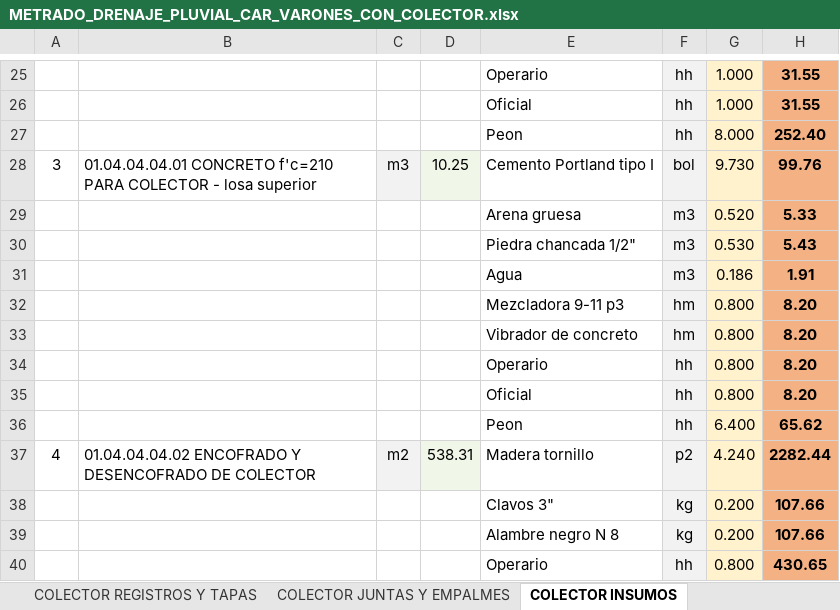
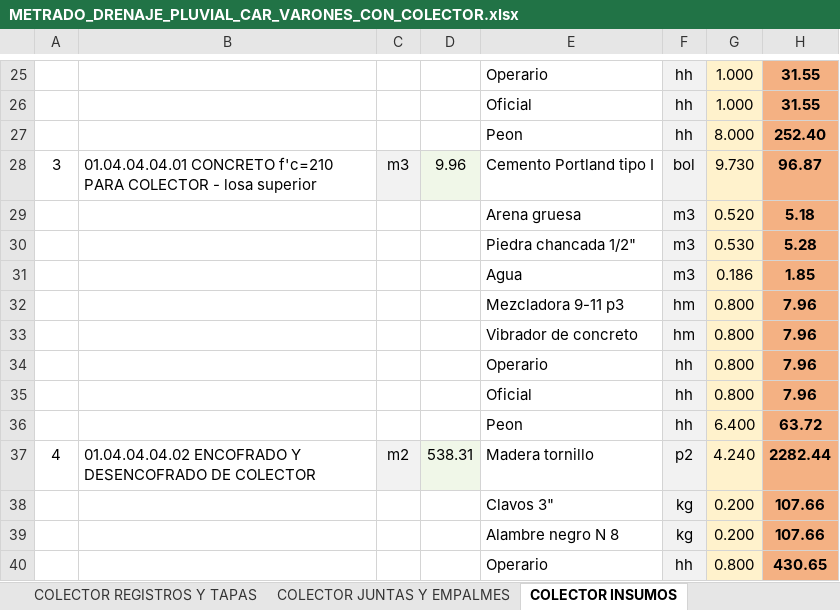
Before and after one commit to josedelcarmenpizarrosuarez10-debug/holaaa, an Excel workbook: entregables_varones/METRADO_DRENAJE_PLUVIAL_CAR_VARONES_CON_COLECTOR.xlsx, sheet COLECTOR INSUMOS, drawn as a sheet; only a part is shown, gaps mark what is left out; values as stored, in another font and other column widths than the file's, no borders; the diff names each change by its address in the sheet, - before the commit and + after, or states it on an @@ line.

```diff
--- a/entregables_varones/METRADO_DRENAJE_PLUVIAL_CAR_VARONES_CON_COLECTOR.xlsx (sheet COLECTOR INSUMOS)
+++ b/entregables_varones/METRADO_DRENAJE_PLUVIAL_CAR_VARONES_CON_COLECTOR.xlsx (sheet COLECTOR INSUMOS)
-D28: 10.25
+D28: 9.96
-H28: 99.76
+H28: 96.87
-H29: 5.33
+H29: 5.18
-H30: 5.43
+H30: 5.28
-H31: 1.91
+H31: 1.85
-H32:H35: 8.20
+H32:H35: 7.96
-H36: 65.62
+H36: 63.72
```
Also changed, not shown: sheet COLECTOR CONCRETO, sheet PLANILLA GENERAL DE METRADOS, sheet COLECTOR PARAMETROS, sheet COLECTOR REGISTROS Y TAPAS, sheet RESUMEN, insumos/metrados_vigentes/METRADO_DRENAJE_PLUVIAL_CAR_VARONES.xlsx, 27 other files.
